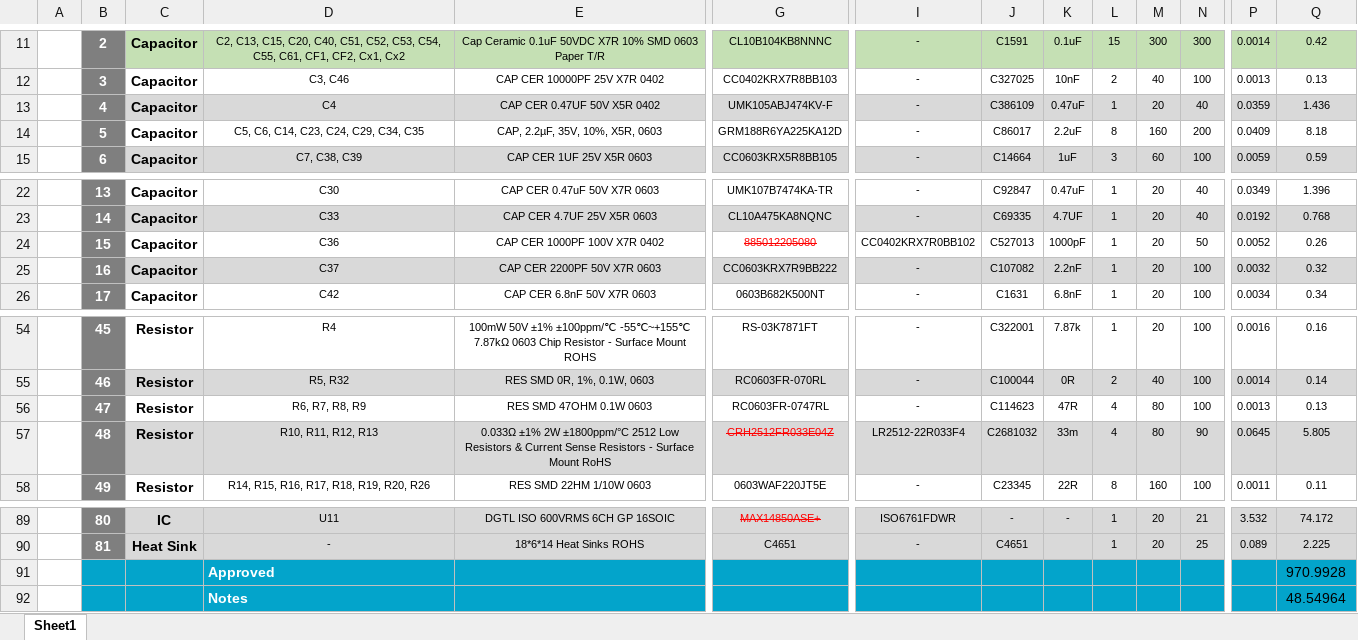
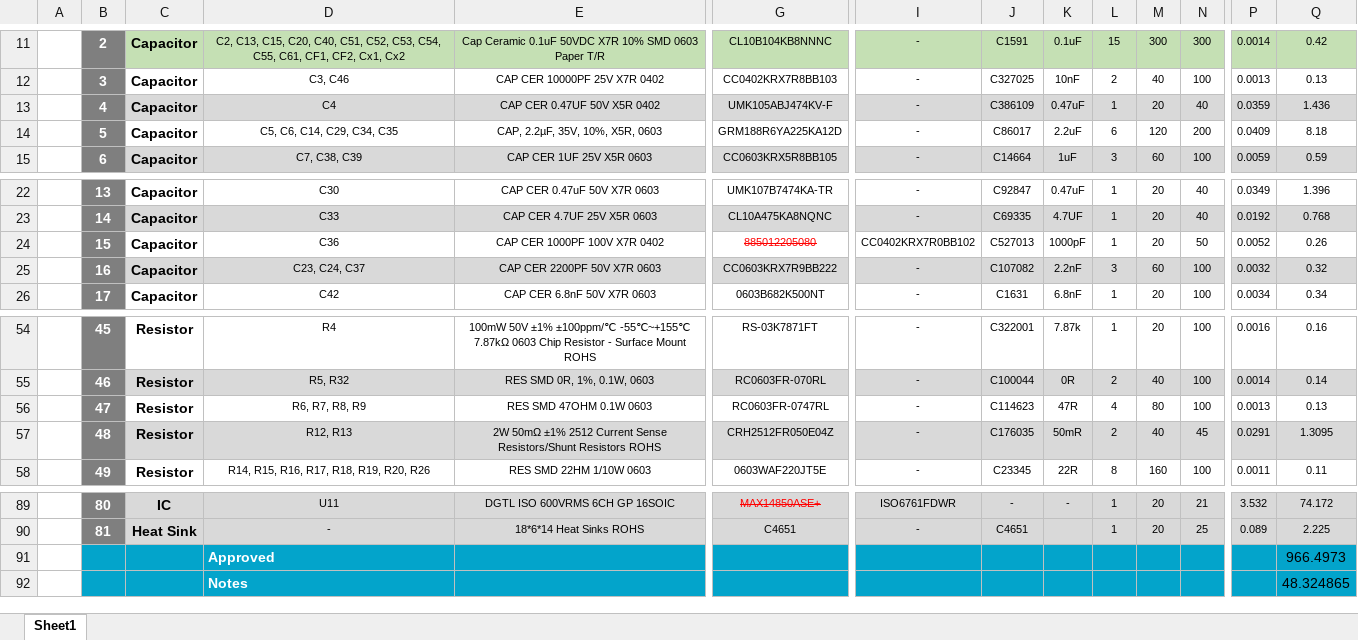
Before and after one commit to eSpark-Backup/colebenson-smartmotors, an Excel workbook: Deliverables/SM_Top Board/_BOM/eSpark BOM_Top (20 Boards).xlsx, sheet Sheet1, drawn as a sheet; only a part is shown, gaps mark what is left out; values as stored, in another font and other column widths than the file's, no borders; charts and pictures not drawn; the diff names each change by its address in the sheet, - before the commit and + after, or states it on an @@ line.

Commit message:
#160 2.2nf Cap and 50mR resistor added in BOM

```diff
--- a/Deliverables/SM_Top Board/_BOM/eSpark BOM_Top (20 Boards).xlsx (sheet Sheet1)
+++ b/Deliverables/SM_Top Board/_BOM/eSpark BOM_Top (20 Boards).xlsx (sheet Sheet1)
-D14: C5, C6, C14, C23, C24, C29, C34, C35
+D14: C5, C6, C14, C29, C34, C35
-L14: 8
+L14: 6
-M14: 160
+M14: 120
-D25: C37
+D25: C23, C24, C37
-L25: 1
+L25: 3
-M25: 20
+M25: 60
-D57: R10, R11, R12, R13
+D57: R12, R13
-E57: 0.033Ω ±1% 2W ±1800ppm/°C 2512 Low Resistors & Current Sense Resistors - Surface Mount RoHS
+E57: 2W 50mΩ ±1% 2512 Current Sense Resistors/Shunt Resistors ROHS
-G57: CRH2512FR033E04Z
+G57: CRH2512FR050E04Z
@@ G57 strikethrough: on → off, text colour: #FF0000 → black @@
-I57: LR2512-22R033F4
+I57: -
-J57: C2681032
+J57: C176035
-K57: 33m
+K57: 50mR
-L57: 4
+L57: 2
-M57: 80
+M57: 40
-N57: 90
+N57: 45
-P57: 0.0645
+P57: 0.0291
-Q57: 5.805
+Q57: 1.3095
-Q91: 970.9928
+Q91: 966.4973
-Q92: 48.54964
+Q92: 48.324865
```
